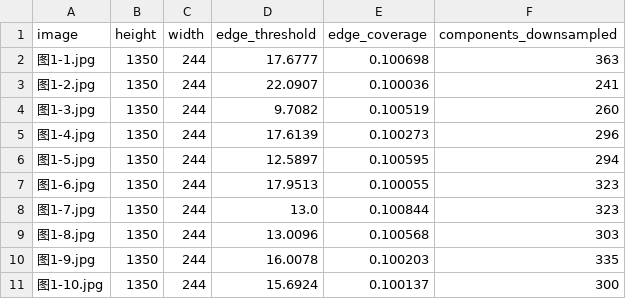
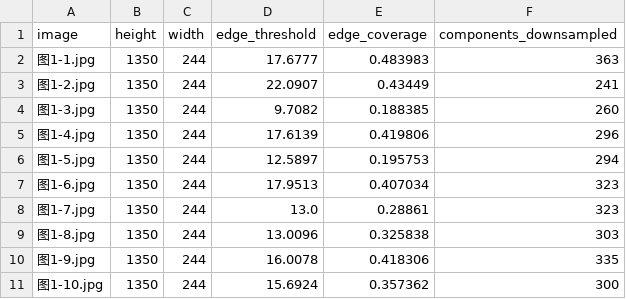
Before and after one commit to woai66/graduate-math-modeling, a CSV file: reports/2025-C/results/q1_segmentation_summary.csv, drawn as a sheet.

Commit message:
feat: 使用科学计算库增强C题论文

```diff
--- a/reports/2025-C/results/q1_segmentation_summary.csv
+++ b/reports/2025-C/results/q1_segmentation_summary.csv
@@ -1,11 +1,11 @@
 image,height,width,edge_threshold,edge_coverage,components_downsampled
-图1-1.jpg,1350,244,17.6777,0.100698,363
-图1-2.jpg,1350,244,22.0907,0.100036,241
-图1-3.jpg,1350,244,9.7082,0.100519,260
-图1-4.jpg,1350,244,17.6139,0.100273,296
-图1-5.jpg,1350,244,12.5897,0.100595,294
-图1-6.jpg,1350,244,17.9513,0.100055,323
-图1-7.jpg,1350,244,13.0,0.100844,323
-图1-8.jpg,1350,244,13.0096,0.100568,303
-图1-9.jpg,1350,244,16.0078,0.100203,335
-图1-10.jpg,1350,244,15.6924,0.100137,300
+图1-1.jpg,1350,244,17.6777,0.483983,363
+图1-2.jpg,1350,244,22.0907,0.43449,241
+图1-3.jpg,1350,244,9.7082,0.188385,260
+图1-4.jpg,1350,244,17.6139,0.419806,296
+图1-5.jpg,1350,244,12.5897,0.195753,294
+图1-6.jpg,1350,244,17.9513,0.407034,323
+图1-7.jpg,1350,244,13.0,0.28861,323
+图1-8.jpg,1350,244,13.0096,0.325838,303
+图1-9.jpg,1350,244,16.0078,0.418306,335
+图1-10.jpg,1350,244,15.6924,0.357362,300
```
